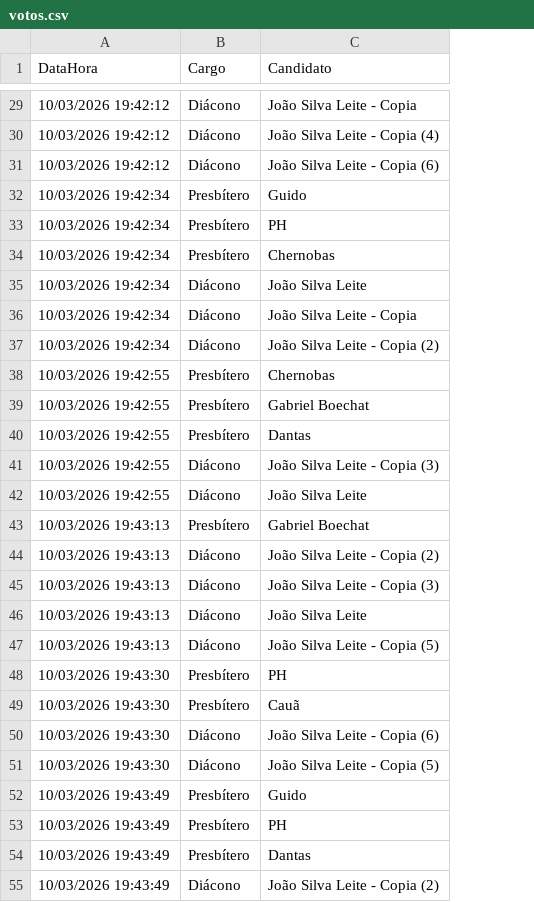
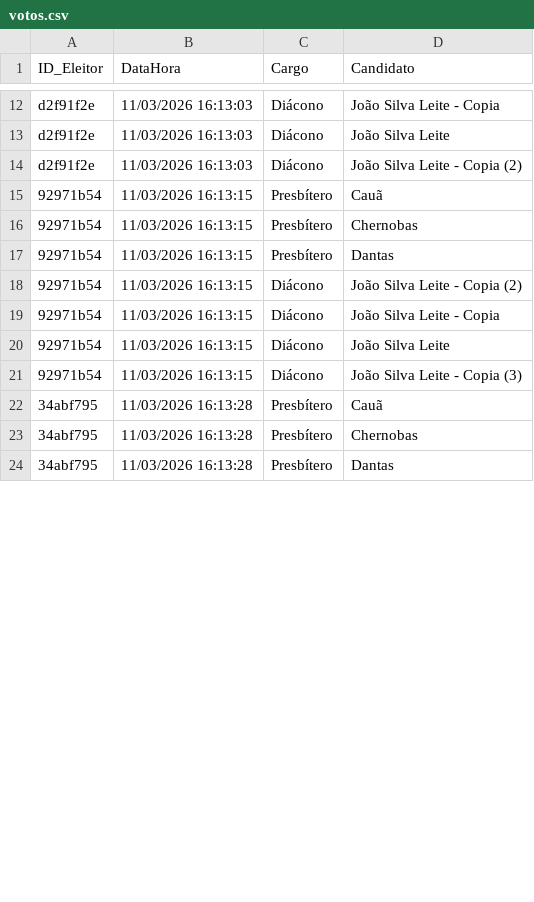
Before and after one commit to PedroCavalcantiFigueiredo/eleicoes-pippa2026, a CSV file: votos.csv, drawn as a sheet; only a part is shown, gaps mark what is left out; removed rows and columns are numbered as before the commit, all else as after; the diff covers the shown part only; the diff names each change by its address in the sheet, - before the commit and + after, or states it on an @@ line.

Commit message:
LOG DE APURAÇÃO, QUORUM MINIMO, DESIGN NOVO - FALTA CARD CANDIDATOS E BOTÃO MAIOR

```diff
--- a/votos.csv
+++ b/votos.csv
+column A (ID_Eleitor), rows 12-14: all d2f91f2e; rows 16-22: 92971b54 | 92971b54 | 92971b54 | 92971b54 | 92971b54 | 92971b54 | 34abf795; row 24: 34abf795
-B12 (DataHora): 10/03/2026 19:42:12
+B12 (DataHora): 11/03/2026 16:13:03
-row 30: 10/03/2026 19:42:12 | Diácono | João Silva Leite - Copia (4)
-row 31: 10/03/2026 19:42:12 | Diácono | João Silva Leite - Copia (6)
-row 32: 10/03/2026 19:42:34 | Presbítero | Guido
-row 33: 10/03/2026 19:42:34 | Presbítero | PH
-row 34: 10/03/2026 19:42:34 | Presbítero | Chernobas
-B13 (DataHora): 10/03/2026 19:42:34
+B13 (DataHora): 11/03/2026 16:13:03
-row 36: 10/03/2026 19:42:34 | Diácono | João Silva Leite - Copia
-B14 (DataHora): 10/03/2026 19:42:34
+B14 (DataHora): 11/03/2026 16:13:03
+row 15: 92971b54 | 11/03/2026 16:13:15 | Presbítero | Cauã
-B16 (DataHora): 10/03/2026 19:42:55
+B16 (DataHora): 11/03/2026 16:13:15
-row 39: 10/03/2026 19:42:55 | Presbítero | Gabriel Boechat
-B17 (DataHora): 10/03/2026 19:42:55
+B17 (DataHora): 11/03/2026 16:13:15
-row 41: 10/03/2026 19:42:55 | Diácono | João Silva Leite - Copia (3)
-row 42: 10/03/2026 19:42:55 | Diácono | João Silva Leite
-row 43: 10/03/2026 19:43:13 | Presbítero | Gabriel Boechat
-B18:B21 (DataHora): 10/03/2026 19:43:13
+B18:B21 (DataHora): 11/03/2026 16:13:15
-D19 (Candidato): João Silva Leite - Copia (3)
+D19 (Candidato): João Silva Leite - Copia
-D21 (Candidato): João Silva Leite - Copia (5)
+D21 (Candidato): João Silva Leite - Copia (3)
-row 48: 10/03/2026 19:43:30 | Presbítero | PH
-B22 (DataHora): 10/03/2026 19:43:30
+B22 (DataHora): 11/03/2026 16:13:28
-row 50: 10/03/2026 19:43:30 | Diácono | João Silva Leite - Copia (6)
-row 51: 10/03/2026 19:43:30 | Diácono | João Silva Leite - Copia (5)
-row 52: 10/03/2026 19:43:49 | Presbítero | Guido
-row 53: 10/03/2026 19:43:49 | Presbítero | PH
+row 23: 34abf795 | 11/03/2026 16:13:28 | Presbítero | Chernobas
-B24 (DataHora): 10/03/2026 19:43:49
+B24 (DataHora): 11/03/2026 16:13:28
-row 55: 10/03/2026 19:43:49 | Diácono | João Silva Leite - Copia (2)
```
Also changed, not shown: 4 added rows, 21 removed rows and 22 edited cells elsewhere in this file, 2 other files.
